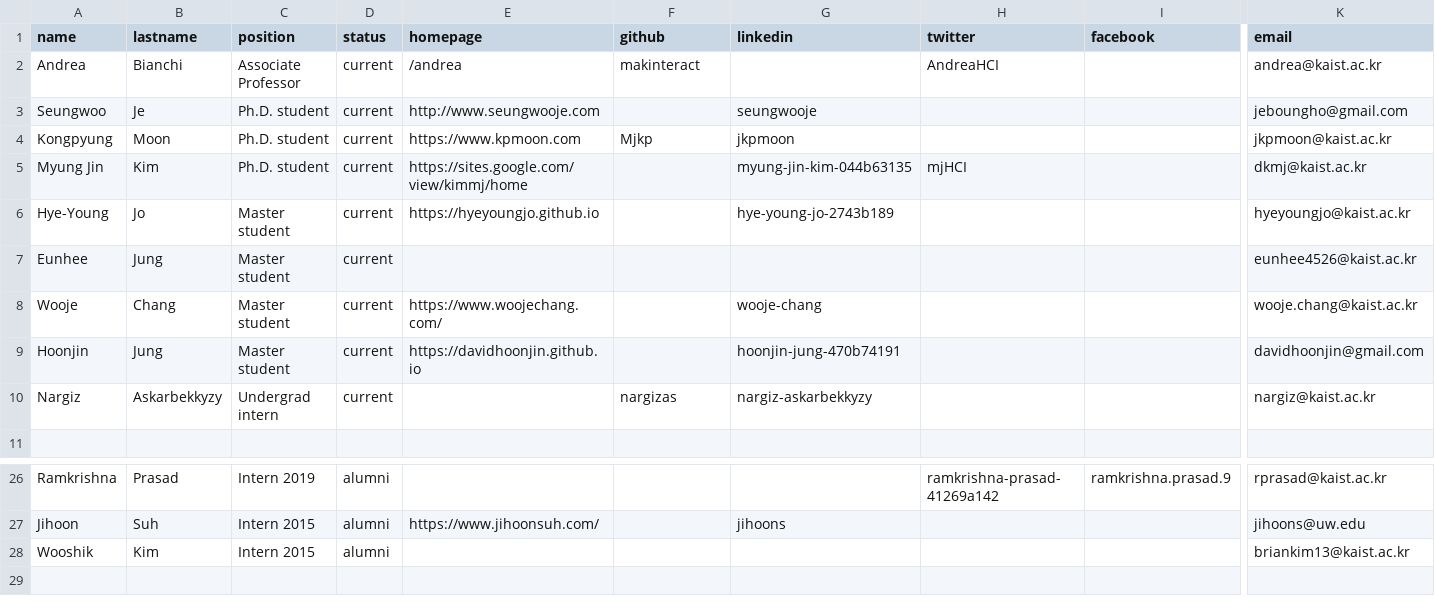
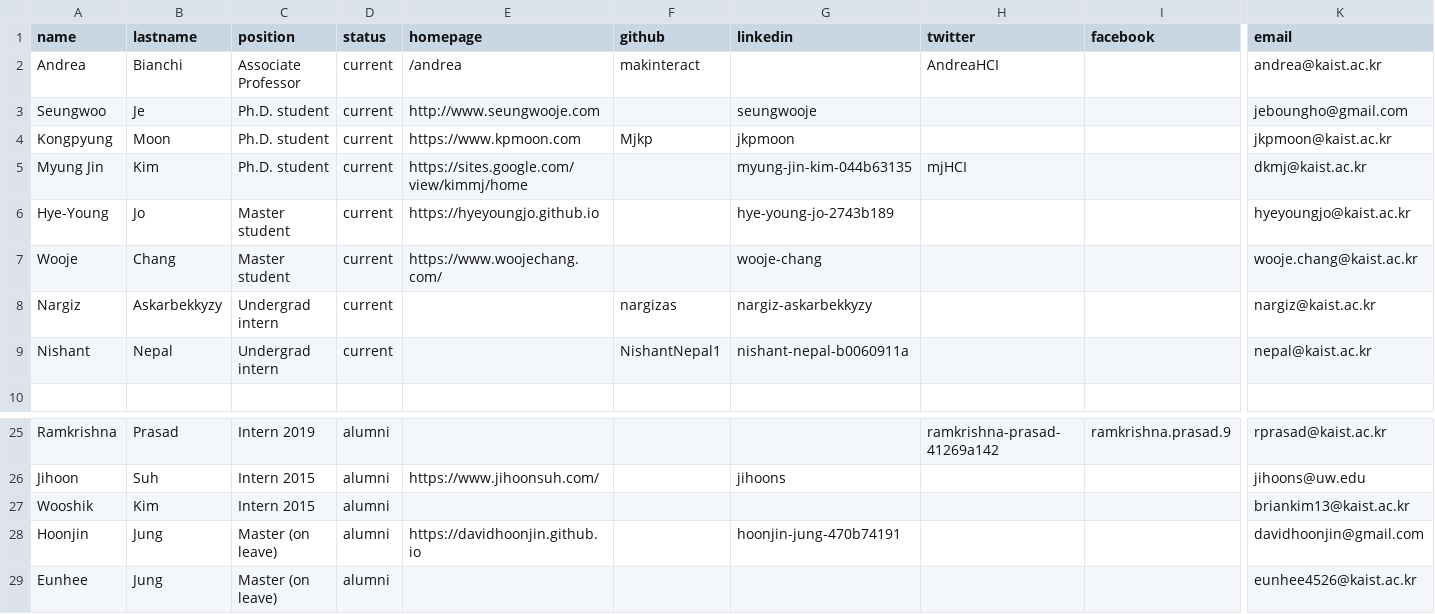
Before and after one commit to mj-km/makinteractlab.github.io, a CSV file: _data/people.csv, drawn as a sheet; only a part is shown, gaps mark what is left out; removed rows and columns are numbered as before the commit, all else as after; rows hold the shown columns only; the diff names each change by its address in the sheet, - before the commit and + after, or states it on an @@ line.

Commit message:
People update

```diff
--- a/_data/people.csv
+++ b/_data/people.csv
-row 7: Eunhee | Jung | Master student | current |  |  |  |  |  | eunhee4526@kaist.ac.kr
-row 9: Hoonjin | Jung | Master student | current | https://davidhoonjin.github.io |  | hoonjin-jung-470b74191 |  |  | davidhoonjin@gmail.com
+row 9: Nishant | Nepal | Undergrad intern | current |  | NishantNepal1 | nishant-nepal-b0060911a |  |  | nepal@kaist.ac.kr
+row 28: Hoonjin | Jung | Master (on leave) | alumni | https://davidhoonjin.github.io |  | hoonjin-jung-470b74191 |  |  | davidhoonjin@gmail.com
+row 29: Eunhee | Jung | Master (on leave) | alumni |  |  |  |  |  | eunhee4526@kaist.ac.kr
```
Also changed, not shown: 2 other files.
